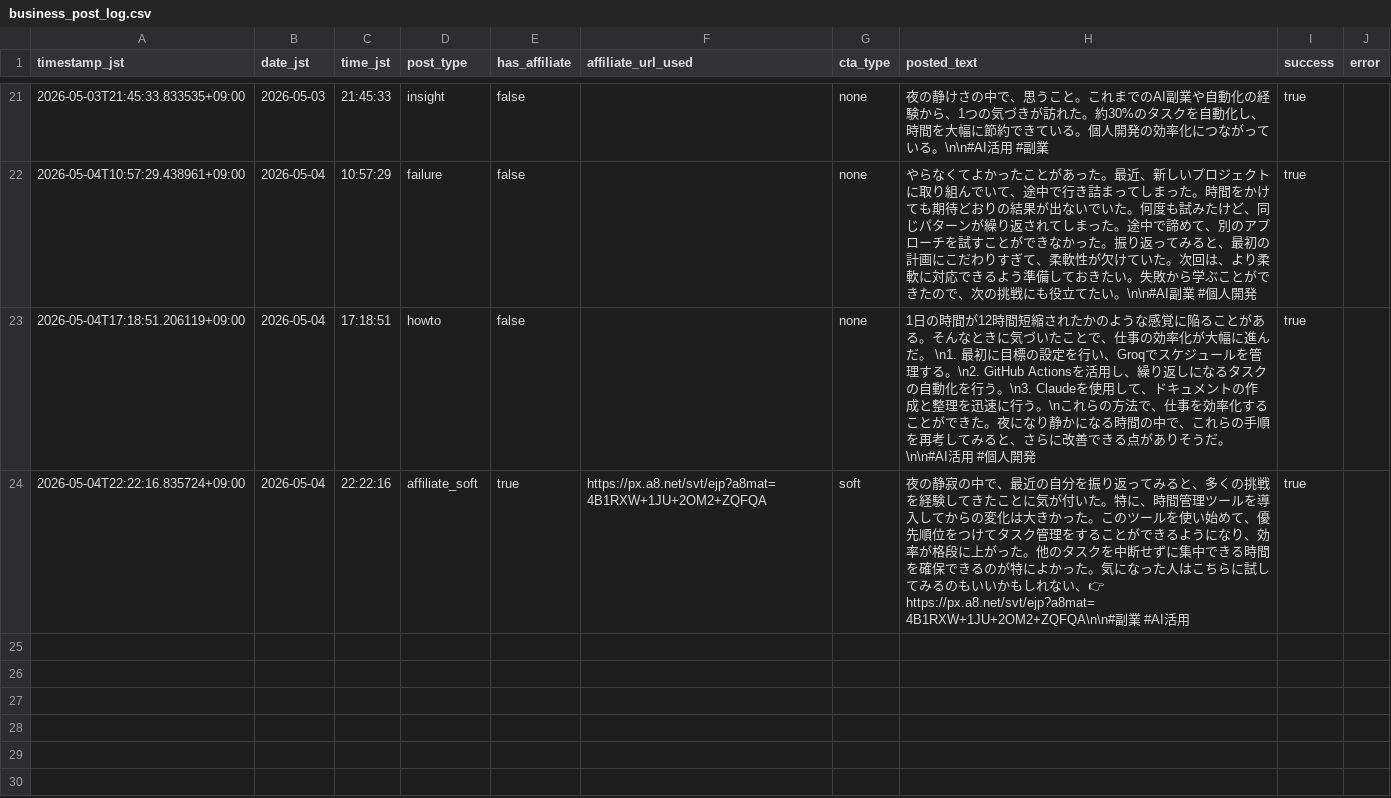
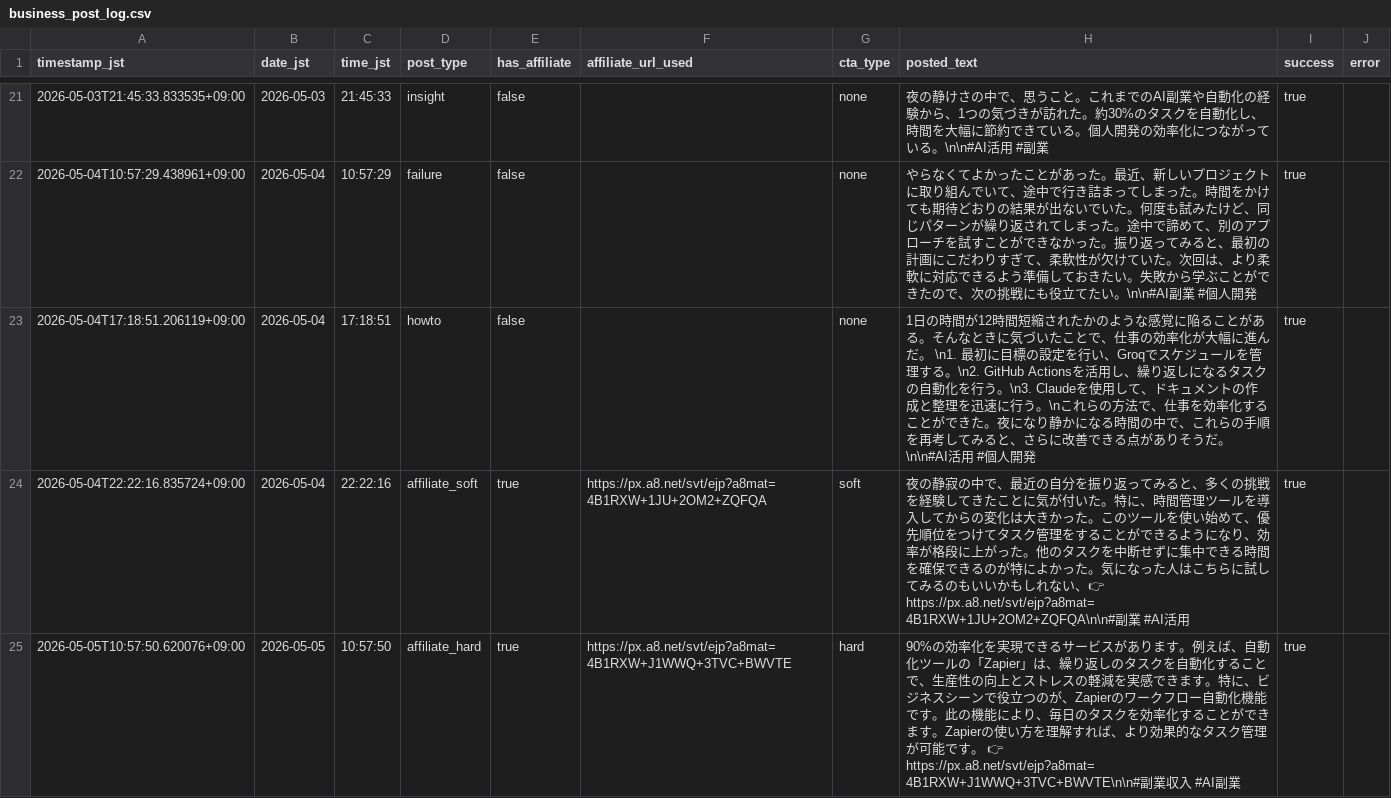
Before and after one commit to Seiya0928/threads-auto-post, a CSV file: data/business_post_log.csv, drawn as a sheet; only a part is shown, gaps mark what is left out; the diff names each change by its address in the sheet, - before the commit and + after, or states it on an @@ line.

```diff
--- a/data/business_post_log.csv
+++ b/data/business_post_log.csv
+row 25: 2026-05-05T10:57:50.620076+09:00 | 2026-05-05 | 10:57:50 | affiliate_hard | true | https://px.a8.net/svt/ejp?a8mat=4B1RXW+J1WWQ+3TVC+BWVTE | hard | 90%の効率化を実現できるサービスがあります。例えば、自動化ツールの「Zapier」は、繰り返しのタスクを自動化することで、生産性の向上とストレスの軽減を実感できます。特に、ビジネスシーンで役立つのが、Zapierのワークフロー自動化機能です。此の機能により、毎日のタスクを効率化することができます。Zapierの使い方を理解すれば、より効果的なタスク管理が可能です。 👉 https://px.a8.net/svt/ejp?a8mat=4B1RXW+J1WWQ+3TVC+BWVTE\n\n#副業収入 #AI副業 | true
```
